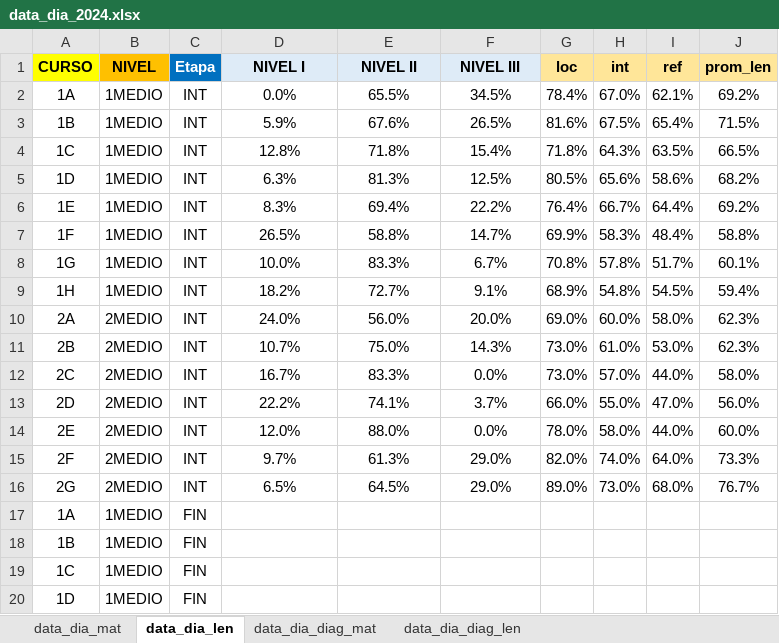
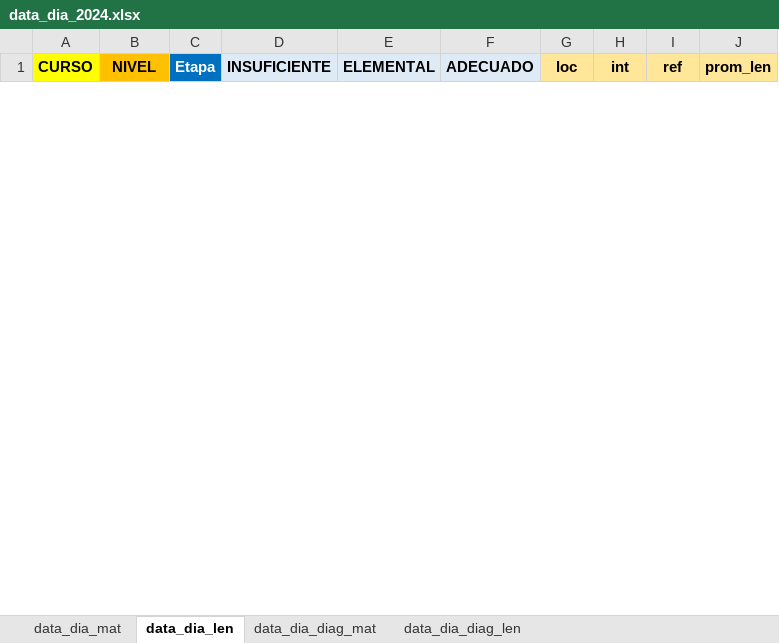
Before and after one commit to cjsepulveda/ensayos_simce_2024, an Excel workbook: src/data/data_dia_2024.xlsx, sheet data_dia_len, drawn as a sheet; only a part is shown; values as stored, in another font and other column widths than the file's, no borders; removed rows and columns are numbered as before the commit, all else as after; the diff covers the shown part only; the diff names each change by its address in the sheet, - before the commit and + after, or states it on an @@ line.

Commit message:
change data

```diff
--- a/src/data/data_dia_2024.xlsx (sheet data_dia_len)
+++ b/src/data/data_dia_2024.xlsx (sheet data_dia_len)
-D1: NIVEL I
+D1: INSUFICIENTE
-E1: NIVEL II
+E1: ELEMENTAL
-F1: NIVEL III
+F1: ADECUADO
-row 2: 1A | 1MEDIO | INT | 0.0% | 65.5% | 34.5% | 78.4% | 67.0% | 62.1% | 69.2%
-row 3: 1B | 1MEDIO | INT | 5.9% | 67.6% | 26.5% | 81.6% | 67.5% | 65.4% | 71.5%
-row 4: 1C | 1MEDIO | INT | 12.8% | 71.8% | 15.4% | 71.8% | 64.3% | 63.5% | 66.5%
-row 5: 1D | 1MEDIO | INT | 6.3% | 81.3% | 12.5% | 80.5% | 65.6% | 58.6% | 68.2%
-row 6: 1E | 1MEDIO | INT | 8.3% | 69.4% | 22.2% | 76.4% | 66.7% | 64.4% | 69.2%
-row 7: 1F | 1MEDIO | INT | 26.5% | 58.8% | 14.7% | 69.9% | 58.3% | 48.4% | 58.8%
-row 8: 1G | 1MEDIO | INT | 10.0% | 83.3% | 6.7% | 70.8% | 57.8% | 51.7% | 60.1%
-row 9: 1H | 1MEDIO | INT | 18.2% | 72.7% | 9.1% | 68.9% | 54.8% | 54.5% | 59.4%
-row 10: 2A | 2MEDIO | INT | 24.0% | 56.0% | 20.0% | 69.0% | 60.0% | 58.0% | 62.3%
-row 11: 2B | 2MEDIO | INT | 10.7% | 75.0% | 14.3% | 73.0% | 61.0% | 53.0% | 62.3%
-row 12: 2C | 2MEDIO | INT | 16.7% | 83.3% | 0.0% | 73.0% | 57.0% | 44.0% | 58.0%
-row 13: 2D | 2MEDIO | INT | 22.2% | 74.1% | 3.7% | 66.0% | 55.0% | 47.0% | 56.0%
-row 14: 2E | 2MEDIO | INT | 12.0% | 88.0% | 0.0% | 78.0% | 58.0% | 44.0% | 60.0%
-row 15: 2F | 2MEDIO | INT | 9.7% | 61.3% | 29.0% | 82.0% | 74.0% | 64.0% | 73.3%
-row 16: 2G | 2MEDIO | INT | 6.5% | 64.5% | 29.0% | 89.0% | 73.0% | 68.0% | 76.7%
-row 17: 1A | 1MEDIO | FIN
-row 18: 1B | 1MEDIO | FIN
-row 19: 1C | 1MEDIO | FIN
-row 20: 1D | 1MEDIO | FIN
```
Also changed, not shown: 3 added rows and 15 removed rows elsewhere in this sheet.
